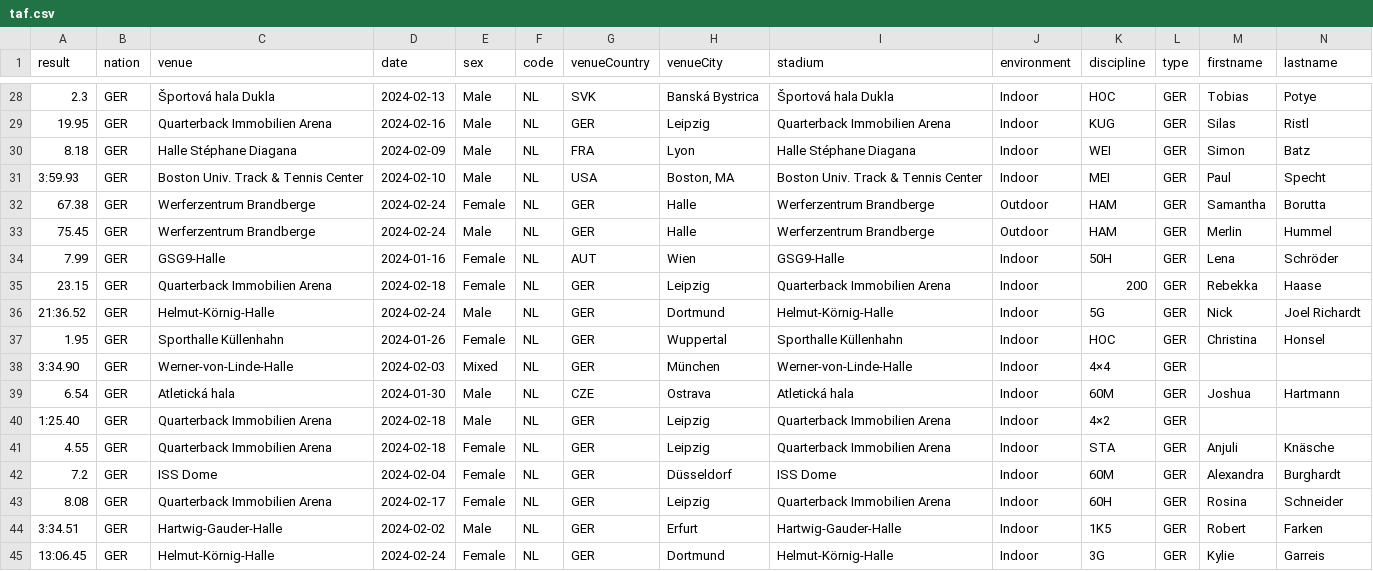
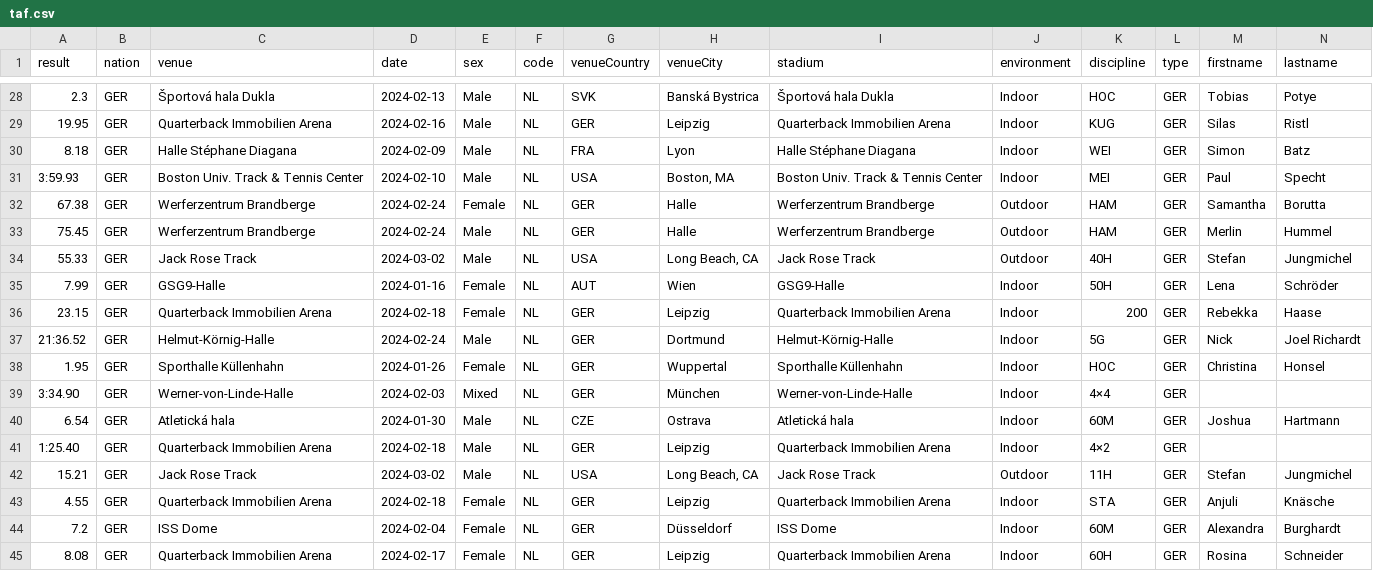
Before and after one commit to nimarion/records, a CSV file: leads/country/taf.csv, drawn as a sheet; only a part is shown, gaps mark what is left out; the shorter side is filled out with more unchanged rows; rows hold the shown columns only; the diff names each change by its address in the sheet, - before the commit and + after, or states it on an @@ line.

```diff
--- a/leads/country/taf.csv
+++ b/leads/country/taf.csv
+row 34: 55.33 | GER | Jack Rose Track | 2024-03-02 | Male | NL | USA | Long Beach, CA | Jack Rose Track | Outdoor | 40H | GER | Stefan | Jungmichel
+row 42: 15.21 | GER | Jack Rose Track | 2024-03-02 | Male | NL | USA | Long Beach, CA | Jack Rose Track | Outdoor | 11H | GER | Stefan | Jungmichel
```
Also changed, not shown: leads/area/taf.csv, leads/world/taf.csv.
